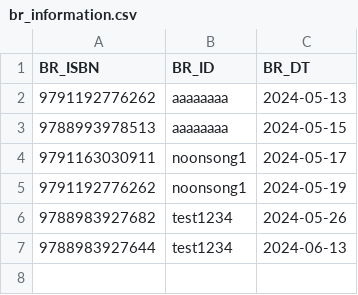
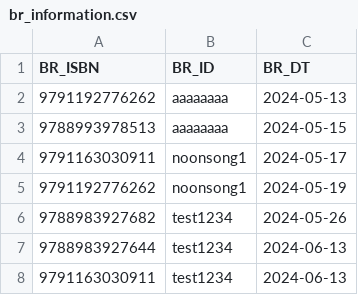
Before and after one commit to kforpp0121/OOP_Kiosk_Project, a CSV file: LibraryKiosk/csv/br_information.csv, drawn as a sheet.

```diff
--- a/LibraryKiosk/csv/br_information.csv
+++ b/LibraryKiosk/csv/br_information.csv
@@ -7 +7,2 @@ BR_ISBN,BR_ID,BR_DT
 9788983927644,test1234,2024-06-13
+9791163030911,test1234,2024-06-13
```
Also changed, not shown: LibraryKiosk/csv/library.csv, 3 other files.
